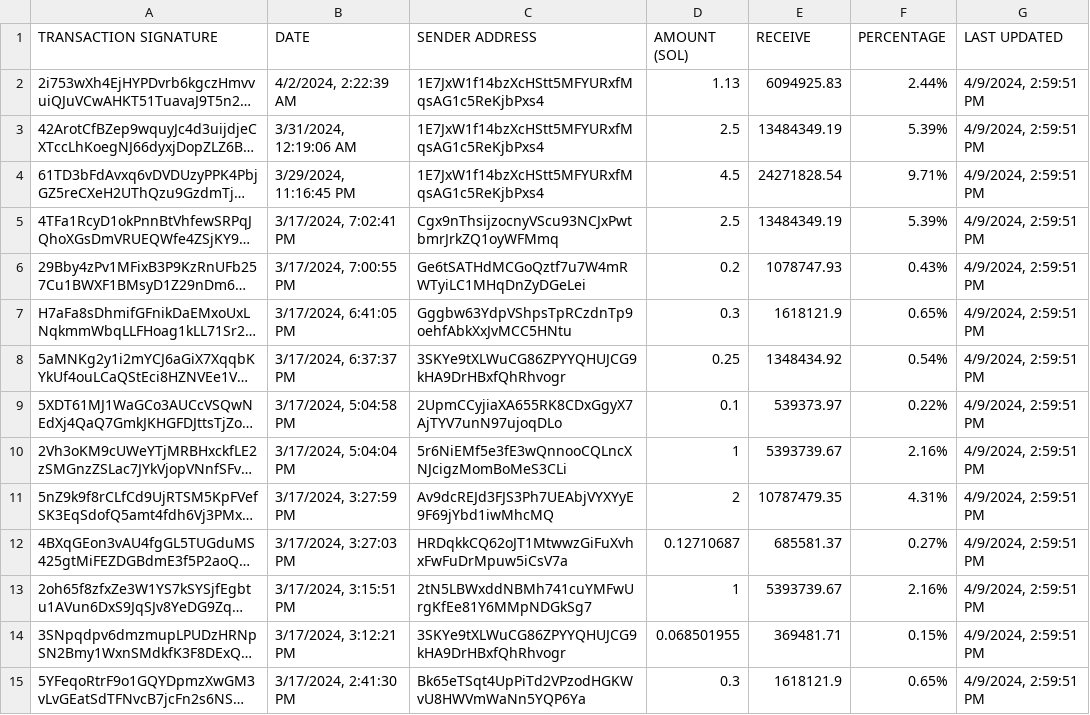
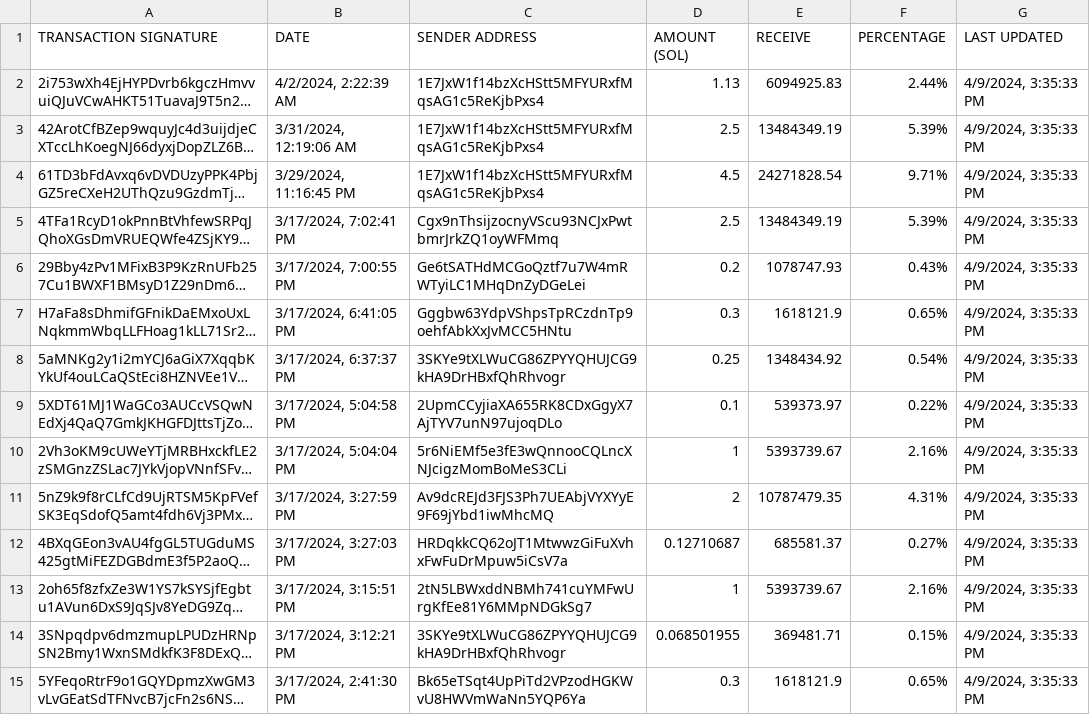
Before and after one commit to brorogans/bleu, a CSV file: presale.csv, drawn as a sheet; only a part is shown; long unchanged cells end in …; the diff covers the shown part only; the diff names each change by its address in the sheet, - before the commit and + after, or states it on an @@ line.

Commit message:
Update from https://github.com/brorogans/presale/commit/409faa6c91279949389dcdede155839ee4d05507

```diff
--- a/presale.csv
+++ b/presale.csv
-G2:G15 (LAST UPDATED): 4/9/2024, 2:59:51 PM
+G2:G15 (LAST UPDATED): 4/9/2024, 3:35:33 PM
```
Also changed, not shown: 40 edited cells elsewhere in this file.
